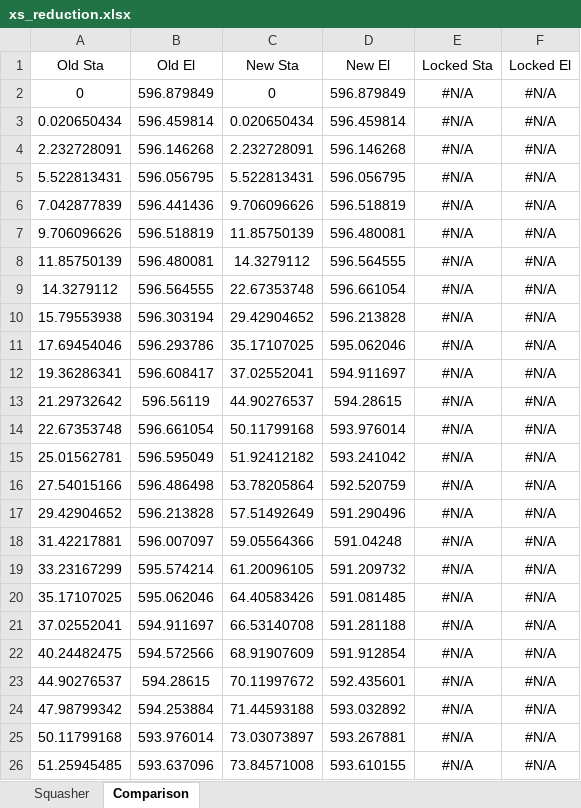
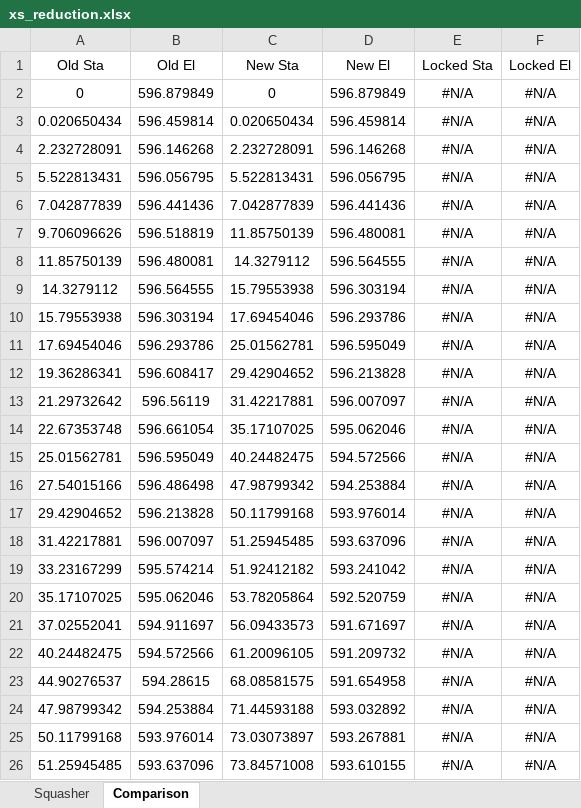
Before and after one commit to rsjones94/Environmental_Tools, an Excel workbook: Survey_Tools/xs_reduction.xlsx, sheet Comparison, drawn as a sheet; only a part is shown; values as stored, in another font and other column widths than the file's, no borders; charts and pictures and conditional formats not drawn; the diff covers the shown part only; the diff names each change by its address in the sheet, - before the commit and + after, or states it on an @@ line.

```diff
--- a/Survey_Tools/xs_reduction.xlsx (sheet Comparison)
+++ b/Survey_Tools/xs_reduction.xlsx (sheet Comparison)
-C6 (New Sta): 9.706096626
+C6 (New Sta): 7.042877839
-D6 (New El): 596.518819
+D6 (New El): 596.441436
-C9 (New Sta): 22.67353748
+C9 (New Sta): 15.79553938
-D9 (New El): 596.661054
+D9 (New El): 596.303194
-C10 (New Sta): 29.42904652
+C10 (New Sta): 17.69454046
-D10 (New El): 596.213828
+D10 (New El): 596.293786
-C11 (New Sta): 35.17107025
+C11 (New Sta): 25.01562781
-D11 (New El): 595.062046
+D11 (New El): 596.595049
-C12 (New Sta): 37.02552041
+C12 (New Sta): 29.42904652
-D12 (New El): 594.911697
+D12 (New El): 596.213828
-C13 (New Sta): 44.90276537
+C13 (New Sta): 31.42217881
-D13 (New El): 594.28615
+D13 (New El): 596.007097
-C14 (New Sta): 50.11799168
+C14 (New Sta): 35.17107025
-D14 (New El): 593.976014
+D14 (New El): 595.062046
-C15 (New Sta): 51.92412182
+C15 (New Sta): 40.24482475
-D15 (New El): 593.241042
+D15 (New El): 594.572566
-C16 (New Sta): 53.78205864
+C16 (New Sta): 47.98799342
-D16 (New El): 592.520759
+D16 (New El): 594.253884
-C17 (New Sta): 57.51492649
+C17 (New Sta): 50.11799168
-D17 (New El): 591.290496
+D17 (New El): 593.976014
-C18 (New Sta): 59.05564366
+C18 (New Sta): 51.25945485
-D18 (New El): 591.04248
+D18 (New El): 593.637096
-C19 (New Sta): 61.20096105
+C19 (New Sta): 51.92412182
-D19 (New El): 591.209732
+D19 (New El): 593.241042
-C20 (New Sta): 64.40583426
+C20 (New Sta): 53.78205864
-D20 (New El): 591.081485
+D20 (New El): 592.520759
-C21 (New Sta): 66.53140708
+C21 (New Sta): 56.09433573
-D21 (New El): 591.281188
+D21 (New El): 591.671697
-C22 (New Sta): 68.91907609
+C22 (New Sta): 61.20096105
-D22 (New El): 591.912854
+D22 (New El): 591.209732
-C23 (New Sta): 70.11997672
+C23 (New Sta): 68.08581575
-D23 (New El): 592.435601
+D23 (New El): 591.654958
```
Also changed, not shown: 14 edited cells elsewhere in this sheet, sheet Squasher, formulas that keep their value, hidden cells, charts or pictures, Survey_Tools/offcoord_elevation_correction.xlsx, 4 other files.
